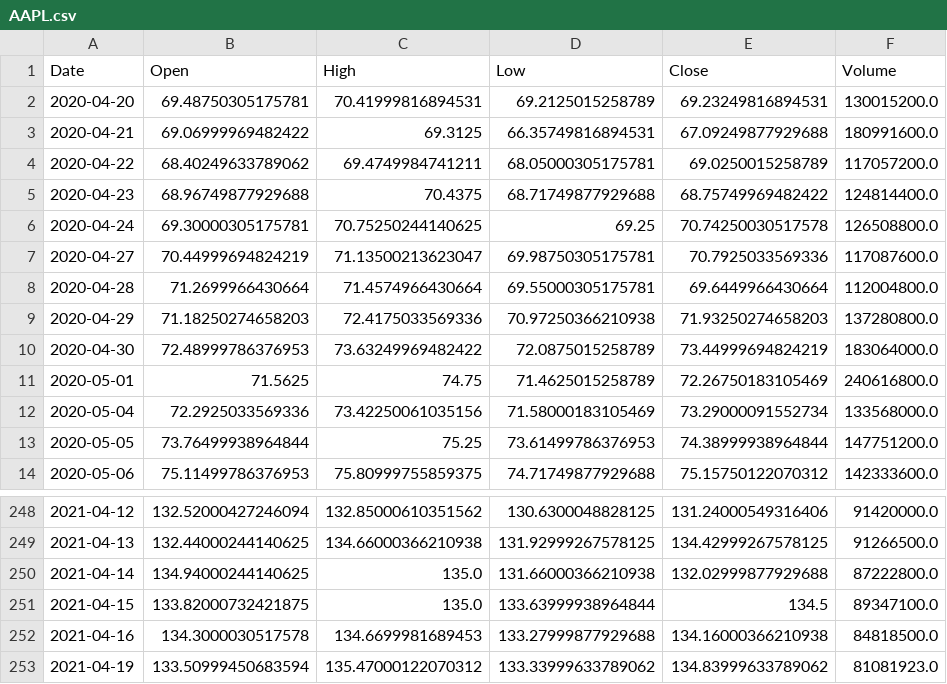
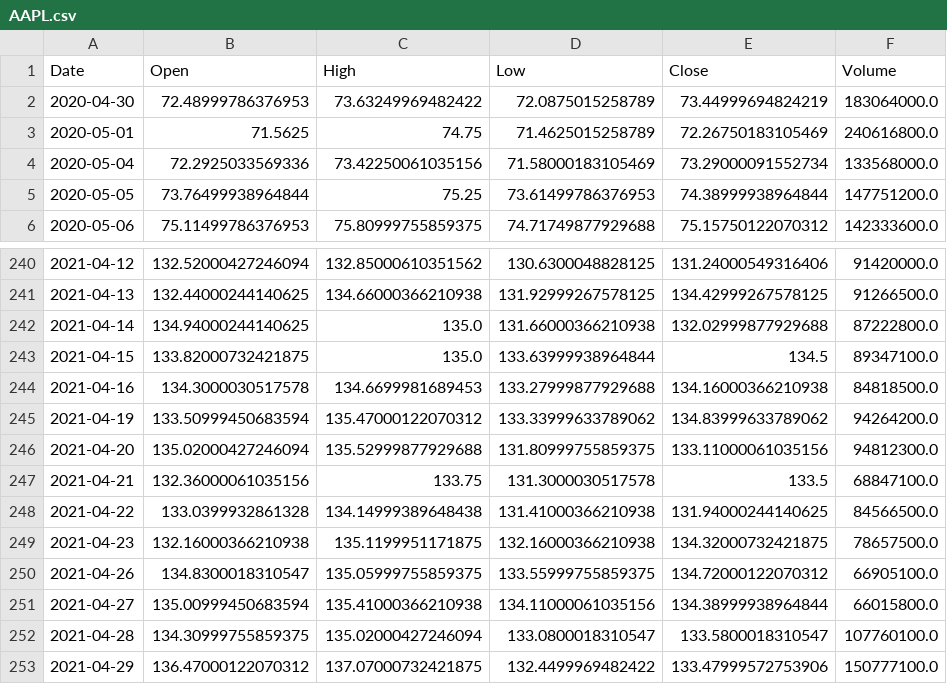
Before and after one commit to BashirAljounaidy/python, a CSV file: Saved/AAPL.csv, drawn as a sheet; only a part is shown, gaps mark what is left out.

```diff
--- a/Saved/AAPL.csv
+++ b/Saved/AAPL.csv
@@ -1,10 +1,2 @@
 Date,Open,High,Low,Close,Volume
-2020-04-20,69.48750305175781,70.41999816894531,69.2125015258789,69.23249816894531,130015200.0
-2020-04-21,69.06999969482422,69.3125,66.35749816894531,67.09249877929688,180991600.0
-2020-04-22,68.40249633789062,69.4749984741211,68.05000305175781,69.0250015258789,117057200.0
-2020-04-23,68.96749877929688,70.4375,68.71749877929688,68.75749969482422,124814400.0
-2020-04-24,69.30000305175781,70.75250244140625,69.25,70.74250030517578,126508800.0
-2020-04-27,70.44999694824219,71.13500213623047,69.98750305175781,70.7925033569336,117087600.0
-2020-04-28,71.2699966430664,71.4574966430664,69.55000305175781,69.6449966430664,112004800.0
-2020-04-29,71.18250274658203,72.4175033569336,70.97250366210938,71.93250274658203,137280800.0
 2020-04-30,72.48999786376953,73.63249969482422,72.0875015258789,73.44999694824219,183064000.0
@@ -252,2 +244,10 @@ Date,Open,High,Low,Close,Volume
 2021-04-16,134.3000030517578,134.6699981689453,133.27999877929688,134.16000366210938,84818500.0
-2021-04-19,133.50999450683594,135.47000122070312,133.33999633789062,134.83999633789062,81081923.0
+2021-04-19,133.50999450683594,135.47000122070312,133.33999633789062,134.83999633789062,94264200.0
+2021-04-20,135.02000427246094,135.52999877929688,131.80999755859375,133.11000061035156,94812300.0
+2021-04-21,132.36000061035156,133.75,131.3000030517578,133.5,68847100.0
+2021-04-22,133.0399932861328,134.14999389648438,131.41000366210938,131.94000244140625,84566500.0
+2021-04-23,132.16000366210938,135.1199951171875,132.16000366210938,134.32000732421875,78657500.0
+2021-04-26,134.8300018310547,135.05999755859375,133.55999755859375,134.72000122070312,66905100.0
+2021-04-27,135.00999450683594,135.41000366210938,134.11000061035156,134.38999938964844,66015800.0
+2021-04-28,134.30999755859375,135.02000427246094,133.0800018310547,133.5800018310547,107760100.0
+2021-04-29,136.47000122070312,137.07000732421875,132.4499969482422,133.47999572753906,150777100.0
```
Also changed, not shown: 2 other files.
